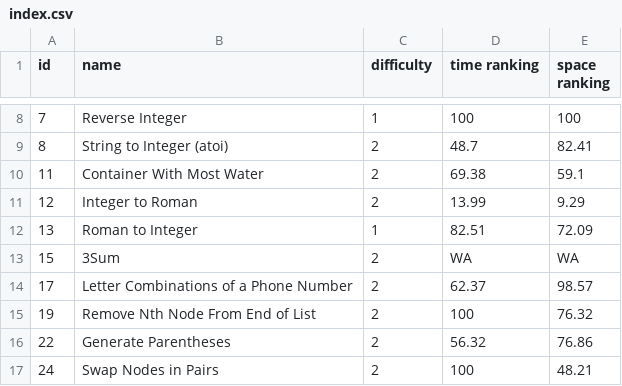
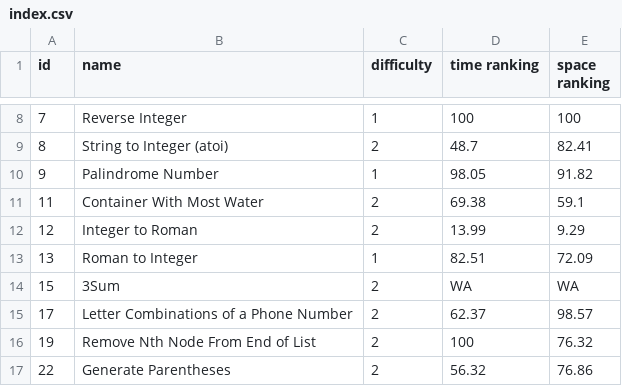
Before and after one commit to LouYu2015/leetcode, a CSV file: index.csv, drawn as a sheet; only a part is shown, gaps mark what is left out; the shorter side is filled out with more unchanged rows.

Commit message:
Palindrome Number(AC)

```diff
--- a/index.csv
+++ b/index.csv
@@ -9,2 +9,3 @@ id, name, difficulty,time  ranking,space ranking
 8,String to Integer (atoi),2,48.7,82.41
+9,Palindrome Number,1,98.05,91.82
 11,Container With Most Water,2,69.38,59.1
```
Also changed, not shown: 1 other file.
